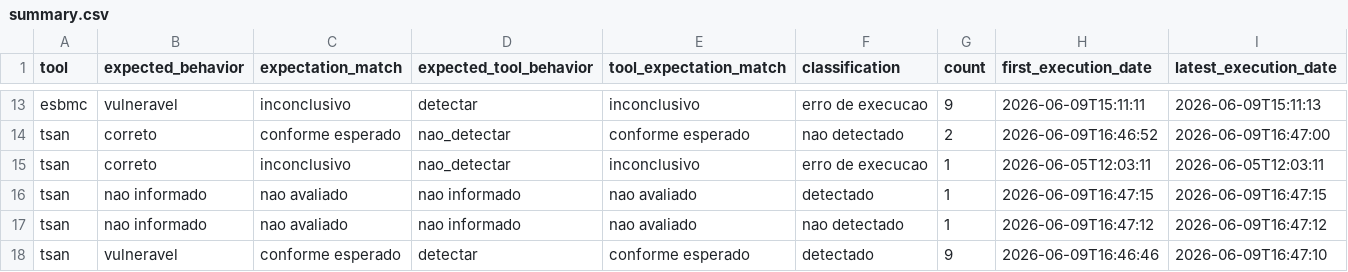
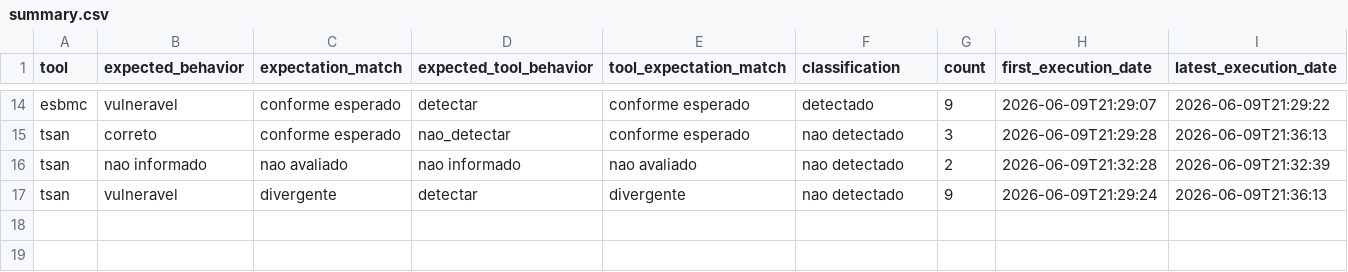
Before and after one commit to EricoBorgonove/vss-concurrency-llm-pipeline, a CSV file: reports/summary.csv, drawn as a sheet; only a part is shown, gaps mark what is left out; removed rows and columns are numbered as before the commit, all else as after; the diff covers the shown part only; the diff names each change by its address in the sheet, - before the commit and + after, or states it on an @@ line.

```diff
--- a/reports/summary.csv
+++ b/reports/summary.csv
-C14 (expectation_match): inconclusivo
+C14 (expectation_match): conforme esperado
-E14 (tool_expectation_match): inconclusivo
+E14 (tool_expectation_match): conforme esperado
-F14 (classification): erro de execucao
+F14 (classification): detectado
-H14 (first_execution_date): 2026-06-09T15:11:11
+H14 (first_execution_date): 2026-06-09T21:29:07
-I14 (latest_execution_date): 2026-06-09T15:11:13
+I14 (latest_execution_date): 2026-06-09T21:29:22
-G15 (count): 2
+G15 (count): 3
-H15 (first_execution_date): 2026-06-09T16:46:52
+H15 (first_execution_date): 2026-06-09T21:29:28
-I15 (latest_execution_date): 2026-06-09T16:47:00
+I15 (latest_execution_date): 2026-06-09T21:36:13
-row 15: tsan | correto | inconclusivo | nao_detectar | inconclusivo | erro de execucao | 1 | 2026-06-05T12:03:11 | 2026-06-05T12:03:11
-row 16: tsan | nao informado | nao avaliado | nao informado | nao avaliado | detectado | 1 | 2026-06-09T16:47:15 | 2026-06-09T16:47:15
-G16 (count): 1
+G16 (count): 2
-H16 (first_execution_date): 2026-06-09T16:47:12
+H16 (first_execution_date): 2026-06-09T21:32:28
-I16 (latest_execution_date): 2026-06-09T16:47:12
+I16 (latest_execution_date): 2026-06-09T21:32:39
-C17 (expectation_match): conforme esperado
+C17 (expectation_match): divergente
-E17 (tool_expectation_match): conforme esperado
+E17 (tool_expectation_match): divergente
-F17 (classification): detectado
+F17 (classification): nao detectado
-H17 (first_execution_date): 2026-06-09T16:46:46
+H17 (first_execution_date): 2026-06-09T21:29:24
-I17 (latest_execution_date): 2026-06-09T16:47:10
+I17 (latest_execution_date): 2026-06-09T21:36:13
```
Also changed, not shown: 1 added row and 29 edited cells elsewhere in this file, reports/benchmark_metrics.csv, reports/category_metrics.csv, 9 other files.
